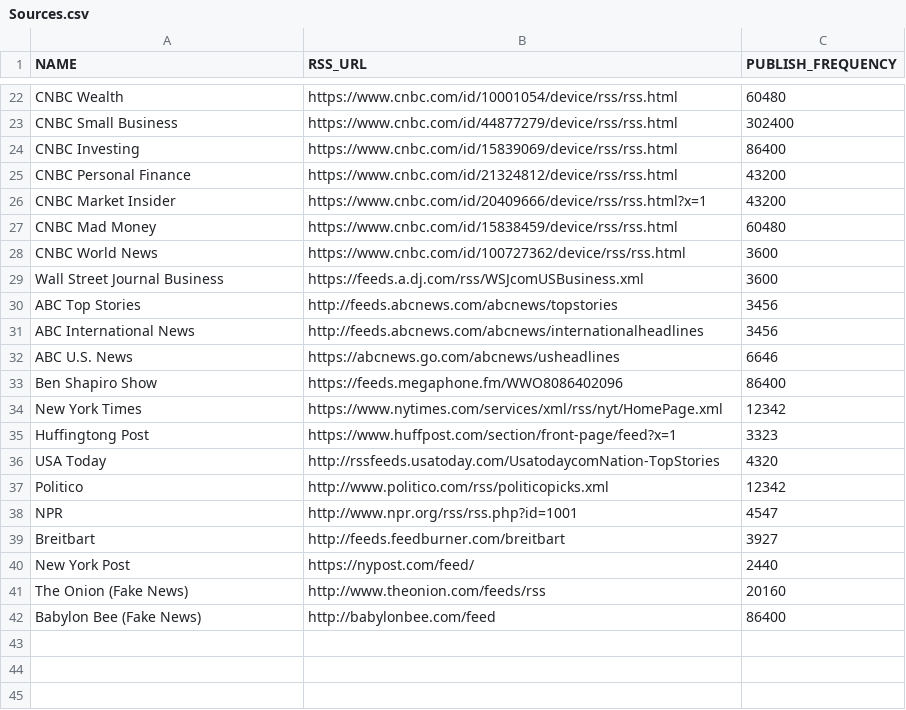
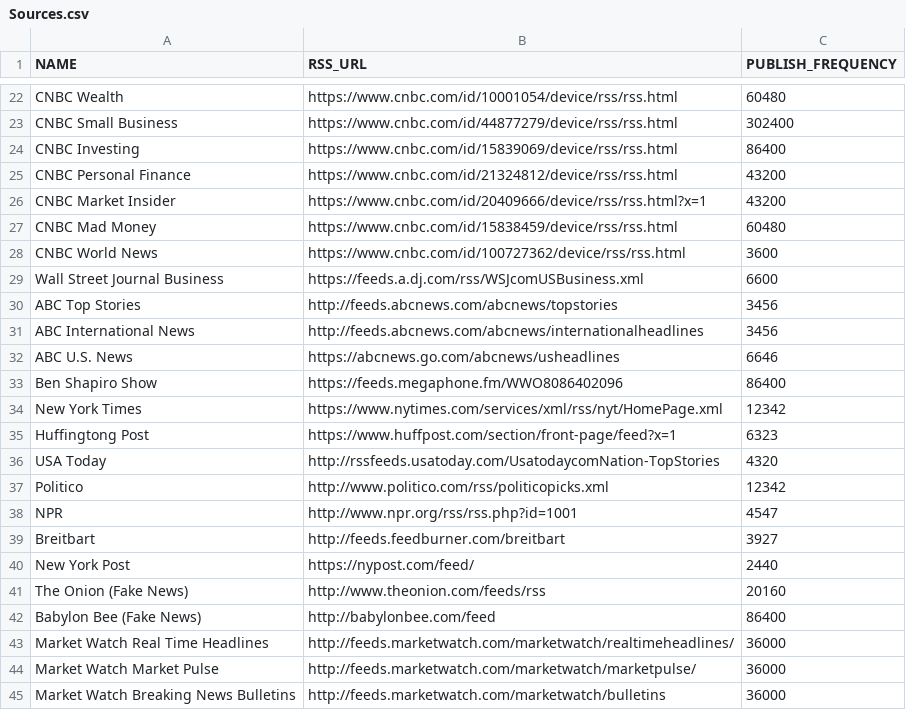
Before and after one commit to BPod123/NEWSFLASH, a CSV file: src/Sources.csv, drawn as a sheet; only a part is shown, gaps mark what is left out.

```diff
--- a/src/Sources.csv
+++ b/src/Sources.csv
@@ -28,3 +28,3 @@ CNBC Mad Money,https://www.cnbc.com/id/15838459/device/rss/rss.html,60480
 CNBC World News,https://www.cnbc.com/id/100727362/device/rss/rss.html,3600
-Wall Street Journal Business,https://feeds.a.dj.com/rss/WSJcomUSBusiness.xml,3600
+Wall Street Journal Business,https://feeds.a.dj.com/rss/WSJcomUSBusiness.xml,6600
 ABC Top Stories,http://feeds.abcnews.com/abcnews/topstories,3456
@@ -34,3 +34,3 @@ Ben Shapiro Show,https://feeds.megaphone.fm/WWO8086402096,86400
 New York Times,https://www.nytimes.com/services/xml/rss/nyt/HomePage.xml,12342
-Huffingtong Post,https://www.huffpost.com/section/front-page/feed?x=1,3323
+Huffingtong Post,https://www.huffpost.com/section/front-page/feed?x=1,6323
 USA Today,http://rssfeeds.usatoday.com/UsatodaycomNation-TopStories,4320
@@ -42 +42,4 @@ The Onion (Fake News),http://www.theonion.com/feeds/rss,20160
 Babylon Bee (Fake News),http://babylonbee.com/feed,86400
+Market Watch Real Time Headlines,http://feeds.marketwatch.com/marketwatch/realtimeheadlines/,36000
+Market Watch Market Pulse,http://feeds.marketwatch.com/marketwatch/marketpulse/,36000
+Market Watch Breaking News Bulletins,http://feeds.marketwatch.com/marketwatch/bulletins,36000
```
Also changed, not shown: 48 other files.
